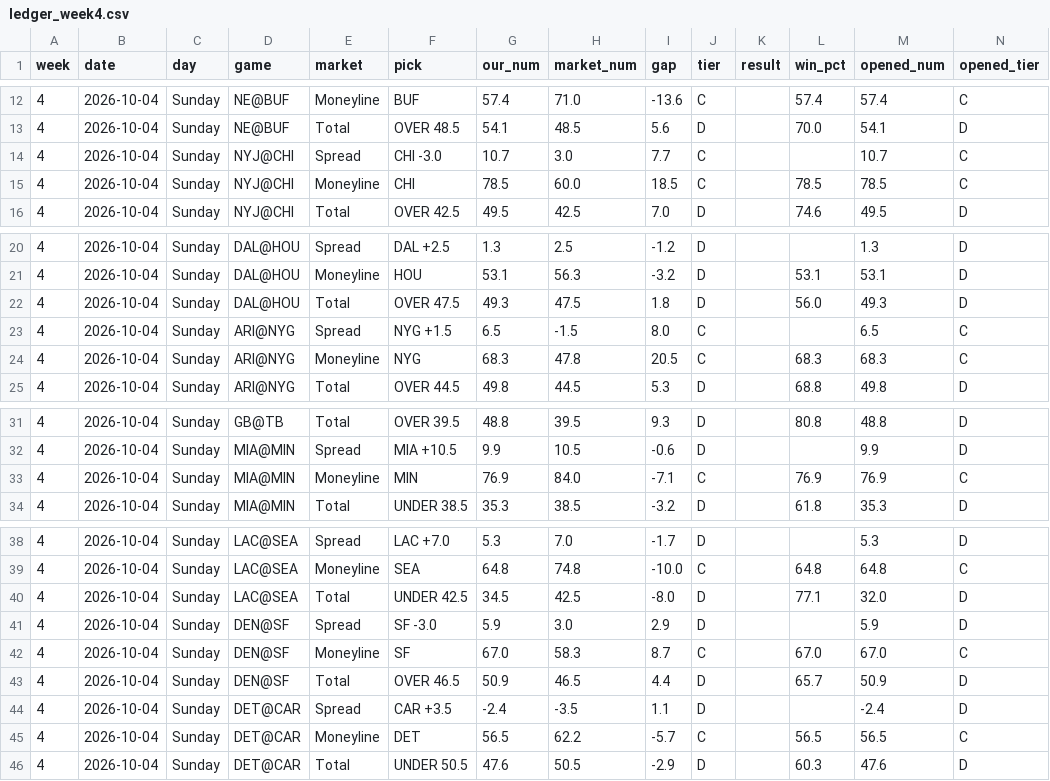
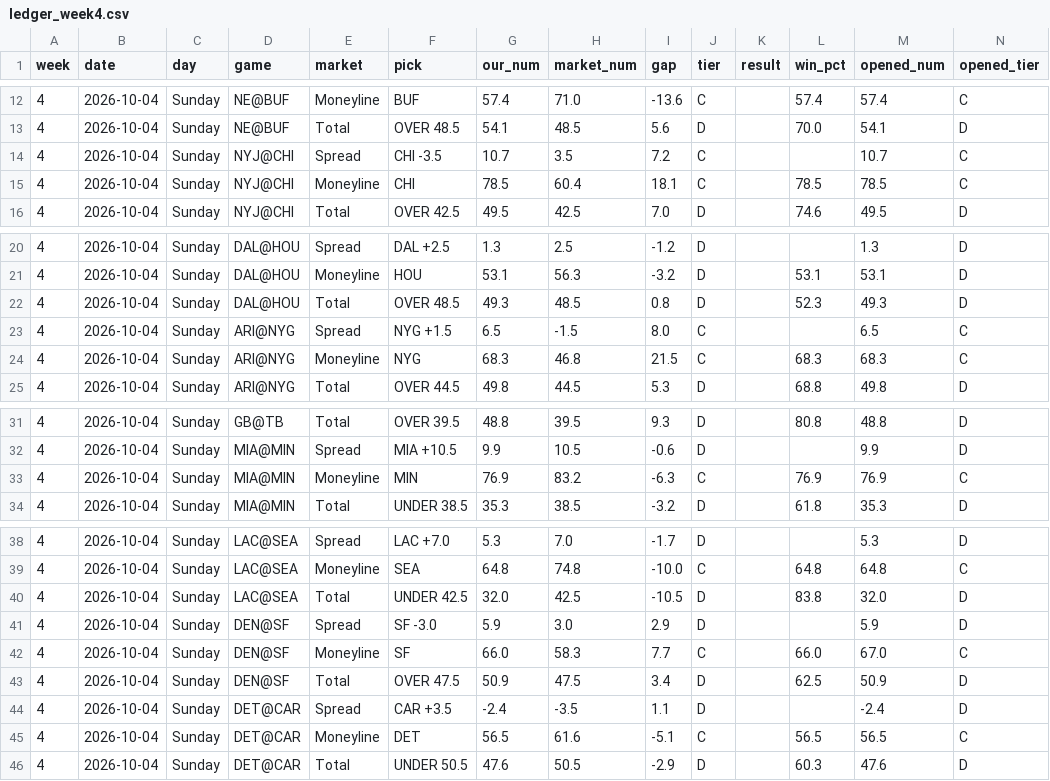
Before and after one commit to fourty2se7en/nfl-card, a CSV file: scripts/ledger_week4.csv, drawn as a sheet; only a part is shown, gaps mark what is left out.

```diff
--- a/scripts/ledger_week4.csv
+++ b/scripts/ledger_week4.csv
@@ -13,4 +13,4 @@ week,date,day,game,market,pick,our_num,market_num,gap,tier,result,win_pct,opened
 4,2026-10-04,Sunday,NE@BUF,Total,OVER 48.5,54.1,48.5,5.6,D,,70.0,54.1,D
-4,2026-10-04,Sunday,NYJ@CHI,Spread,CHI -3.0,10.7,3.0,7.7,C,,,10.7,C
-4,2026-10-04,Sunday,NYJ@CHI,Moneyline,CHI,78.5,60.0,18.5,C,,78.5,78.5,C
+4,2026-10-04,Sunday,NYJ@CHI,Spread,CHI -3.5,10.7,3.5,7.2,C,,,10.7,C
+4,2026-10-04,Sunday,NYJ@CHI,Moneyline,CHI,78.5,60.4,18.1,C,,78.5,78.5,C
 4,2026-10-04,Sunday,NYJ@CHI,Total,OVER 42.5,49.5,42.5,7.0,D,,74.6,49.5,D
@@ -21,5 +21,5 @@ week,date,day,game,market,pick,our_num,market_num,gap,tier,result,win_pct,opened
 4,2026-10-04,Sunday,DAL@HOU,Moneyline,HOU,53.1,56.3,-3.2,D,,53.1,53.1,D
-4,2026-10-04,Sunday,DAL@HOU,Total,OVER 47.5,49.3,47.5,1.8,D,,56.0,49.3,D
+4,2026-10-04,Sunday,DAL@HOU,Total,OVER 48.5,49.3,48.5,0.8,D,,52.3,49.3,D
 4,2026-10-04,Sunday,ARI@NYG,Spread,NYG +1.5,6.5,-1.5,8.0,C,,,6.5,C
-4,2026-10-04,Sunday,ARI@NYG,Moneyline,NYG,68.3,47.8,20.5,C,,68.3,68.3,C
+4,2026-10-04,Sunday,ARI@NYG,Moneyline,NYG,68.3,46.8,21.5,C,,68.3,68.3,C
 4,2026-10-04,Sunday,ARI@NYG,Total,OVER 44.5,49.8,44.5,5.3,D,,68.8,49.8,D
@@ -32,3 +32,3 @@ week,date,day,game,market,pick,our_num,market_num,gap,tier,result,win_pct,opened
 4,2026-10-04,Sunday,MIA@MIN,Spread,MIA +10.5,9.9,10.5,-0.6,D,,,9.9,D
-4,2026-10-04,Sunday,MIA@MIN,Moneyline,MIN,76.9,84.0,-7.1,C,,76.9,76.9,C
+4,2026-10-04,Sunday,MIA@MIN,Moneyline,MIN,76.9,83.2,-6.3,C,,76.9,76.9,C
 4,2026-10-04,Sunday,MIA@MIN,Total,UNDER 38.5,35.3,38.5,-3.2,D,,61.8,35.3,D
@@ -39,8 +39,8 @@ week,date,day,game,market,pick,our_num,market_num,gap,tier,result,win_pct,opened
 4,2026-10-04,Sunday,LAC@SEA,Moneyline,SEA,64.8,74.8,-10.0,C,,64.8,64.8,C
-4,2026-10-04,Sunday,LAC@SEA,Total,UNDER 42.5,34.5,42.5,-8.0,D,,77.1,32.0,D
+4,2026-10-04,Sunday,LAC@SEA,Total,UNDER 42.5,32.0,42.5,-10.5,D,,83.8,32.0,D
 4,2026-10-04,Sunday,DEN@SF,Spread,SF -3.0,5.9,3.0,2.9,D,,,5.9,D
-4,2026-10-04,Sunday,DEN@SF,Moneyline,SF,67.0,58.3,8.7,C,,67.0,67.0,C
-4,2026-10-04,Sunday,DEN@SF,Total,OVER 46.5,50.9,46.5,4.4,D,,65.7,50.9,D
+4,2026-10-04,Sunday,DEN@SF,Moneyline,SF,66.0,58.3,7.7,C,,66.0,67.0,C
+4,2026-10-04,Sunday,DEN@SF,Total,OVER 47.5,50.9,47.5,3.4,D,,62.5,50.9,D
 4,2026-10-04,Sunday,DET@CAR,Spread,CAR +3.5,-2.4,-3.5,1.1,D,,,-2.4,D
-4,2026-10-04,Sunday,DET@CAR,Moneyline,DET,56.5,62.2,-5.7,C,,56.5,56.5,C
+4,2026-10-04,Sunday,DET@CAR,Moneyline,DET,56.5,61.6,-5.1,C,,56.5,56.5,C
 4,2026-10-04,Sunday,DET@CAR,Total,UNDER 50.5,47.6,50.5,-2.9,D,,60.3,47.6,D
```
Also changed, not shown: scripts/expert_picks.csv, scripts/ledger_history.csv, 8 other files.
